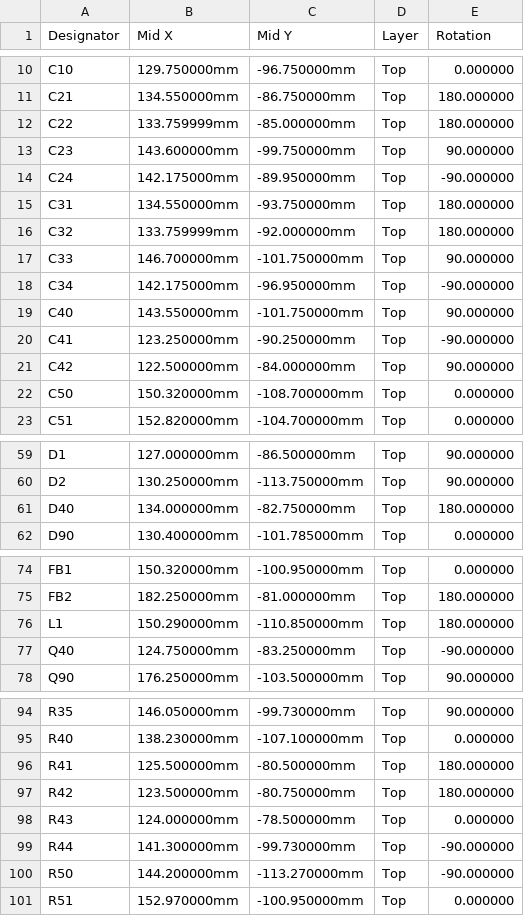
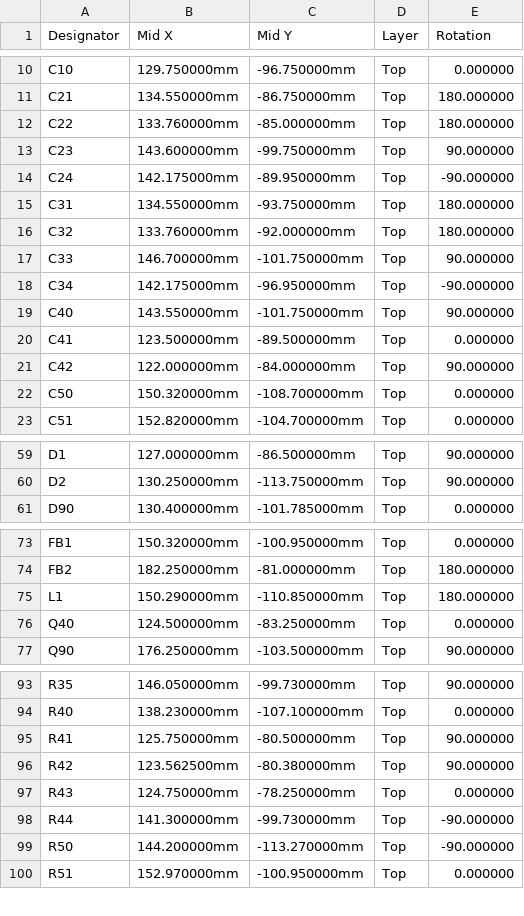
Before and after one commit to Tokoro0917/KOGUMA-Mk4, a CSV file: hardware/kicad/KOGUMA-Mk4_t24/cpl_t24.csv, drawn as a sheet; only a part is shown, gaps mark what is left out.

```diff
--- a/hardware/kicad/KOGUMA-Mk4_t24/cpl_t24.csv
+++ b/hardware/kicad/KOGUMA-Mk4_t24/cpl_t24.csv
@@ -11,3 +11,3 @@ C10,129.750000mm,-96.750000mm,Top,0.000000
 C21,134.550000mm,-86.750000mm,Top,180.000000
-C22,133.759999mm,-85.000000mm,Top,180.000000
+C22,133.760000mm,-85.000000mm,Top,180.000000
 C23,143.600000mm,-99.750000mm,Top,90.000000
@@ -15,3 +15,3 @@ C24,142.175000mm,-89.950000mm,Top,-90.000000
 C31,134.550000mm,-93.750000mm,Top,180.000000
-C32,133.759999mm,-92.000000mm,Top,180.000000
+C32,133.760000mm,-92.000000mm,Top,180.000000
 C33,146.700000mm,-101.750000mm,Top,90.000000
@@ -19,4 +19,4 @@ C34,142.175000mm,-96.950000mm,Top,-90.000000
 C40,143.550000mm,-101.750000mm,Top,90.000000
-C41,123.250000mm,-90.250000mm,Top,-90.000000
-C42,122.500000mm,-84.000000mm,Top,90.000000
+C41,123.500000mm,-89.500000mm,Top,0.000000
+C42,122.000000mm,-84.000000mm,Top,90.000000
 C50,150.320000mm,-108.700000mm,Top,0.000000
@@ -60,3 +60,2 @@ D1,127.000000mm,-86.500000mm,Top,90.000000
 D2,130.250000mm,-113.750000mm,Top,90.000000
-D40,134.000000mm,-82.750000mm,Top,180.000000
 D90,130.400000mm,-101.785000mm,Top,0.000000
@@ -76,3 +75,3 @@ FB2,182.250000mm,-81.000000mm,Top,180.000000
 L1,150.290000mm,-110.850000mm,Top,180.000000
-Q40,124.750000mm,-83.250000mm,Top,-90.000000
+Q40,124.500000mm,-83.250000mm,Top,0.000000
 Q90,176.250000mm,-103.500000mm,Top,90.000000
@@ -95,5 +94,5 @@ R35,146.050000mm,-99.730000mm,Top,90.000000
 R40,138.230000mm,-107.100000mm,Top,0.000000
-R41,125.500000mm,-80.500000mm,Top,180.000000
-R42,123.500000mm,-80.750000mm,Top,180.000000
-R43,124.000000mm,-78.500000mm,Top,0.000000
+R41,125.750000mm,-80.500000mm,Top,90.000000
+R42,123.562500mm,-80.380000mm,Top,90.000000
+R43,124.750000mm,-78.250000mm,Top,0.000000
 R44,141.300000mm,-99.730000mm,Top,-90.000000
```
Also changed, not shown: hardware/kicad/KOGUMA-Mk4_t24/bom_t24.csv, 15 other files.
